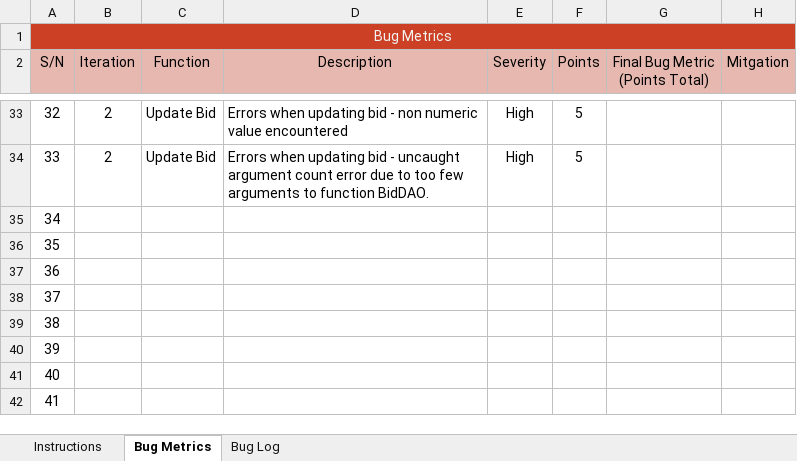
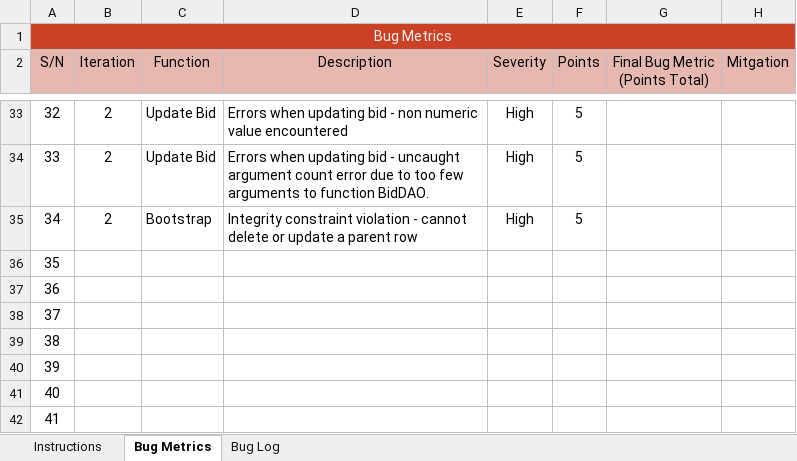
Before and after one commit to xbloh/Online-Course-Bidding-System-, an Excel workbook: metrics/Bm.xlsx, sheet Bug Metrics, drawn as a sheet; only a part is shown, gaps mark what is left out; values as stored, in another font and other column widths than the file's, no borders; conditional formats not drawn; the diff names each change by its address in the sheet, - before the commit and + after, or states it on an @@ line.

Commit message:
Bootstrap bugs when testing
Bugs found when testing bootstrap function (manual)

```diff
--- a/metrics/Bm.xlsx (sheet Bug Metrics)
+++ b/metrics/Bm.xlsx (sheet Bug Metrics)
-B35 (Iteration): (empty)
+B35 (Iteration): 2
-C35 (Function): (empty)
+C35 (Function): Bootstrap
-D35 (Description): (empty)
+D35 (Description): Integrity constraint violation - cannot delete or update a parent row
-E35 (Severity): (empty)
+E35 (Severity): High
-F35 (Points): (empty)
+F35 (Points): 5
```
Also changed, not shown: sheet Bug Log.
